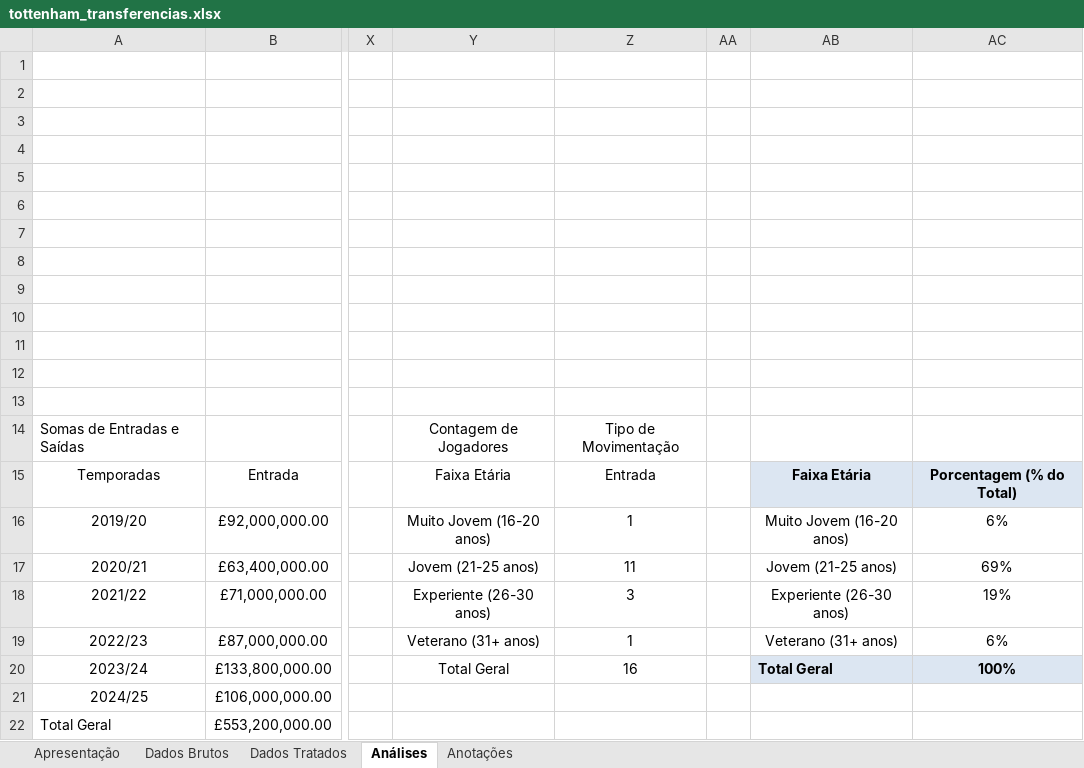
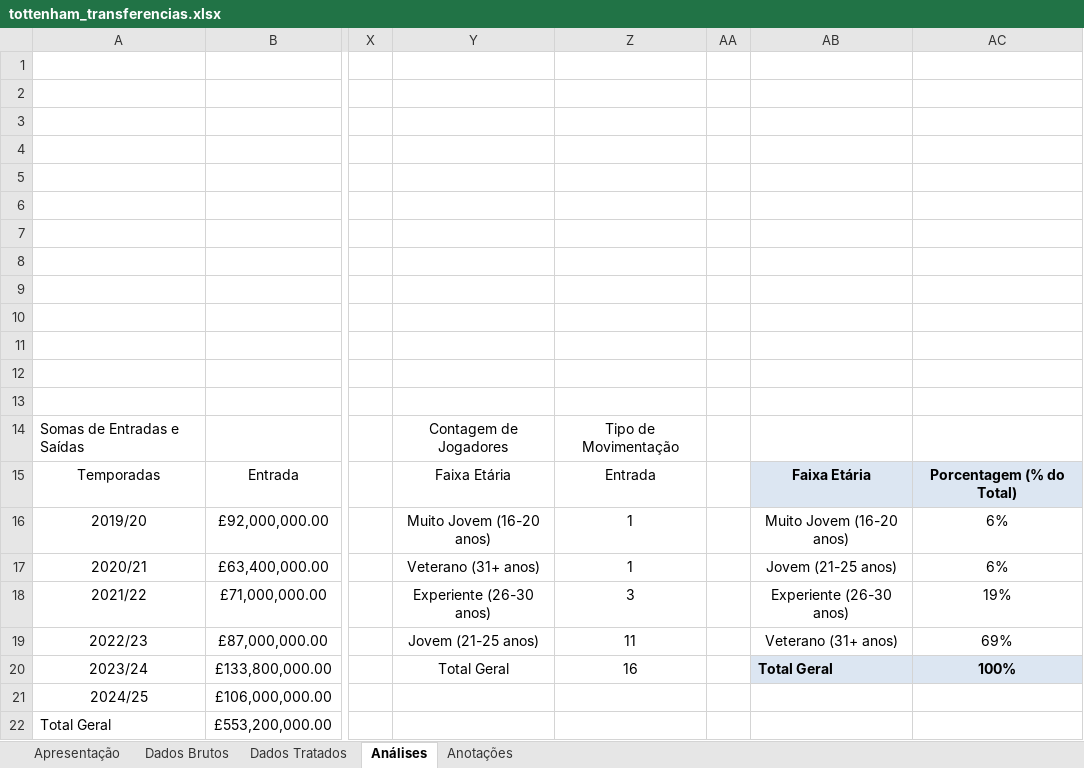
Before and after one commit to mendes078/projeto-tottenham, an Excel workbook: notebooks/tottenham_transferencias.xlsx, sheet Análises, drawn as a sheet; only a part is shown, gaps mark what is left out; values as stored, in another font and other column widths than the file's, no borders; charts and pictures not drawn; the diff names each change by its address in the sheet, - before the commit and + after, or states it on an @@ line.

Commit message:
28. Ajuste dos Gráficos
Ajuste dos gráficos da terceira análise.

```diff
--- a/notebooks/tottenham_transferencias.xlsx (sheet Análises)
+++ b/notebooks/tottenham_transferencias.xlsx (sheet Análises)
-Y17: Jovem (21-25 anos)
+Y17: Veterano (31+ anos)
-Z17: 11
+Z17: 1
-AC17: 69%
+AC17: 6%
-Y19: Veterano (31+ anos)
+Y19: Jovem (21-25 anos)
-Z19: 1
+Z19: 11
-AC19: 6%
+AC19: 69%
```
Also changed, not shown: charts or pictures.
